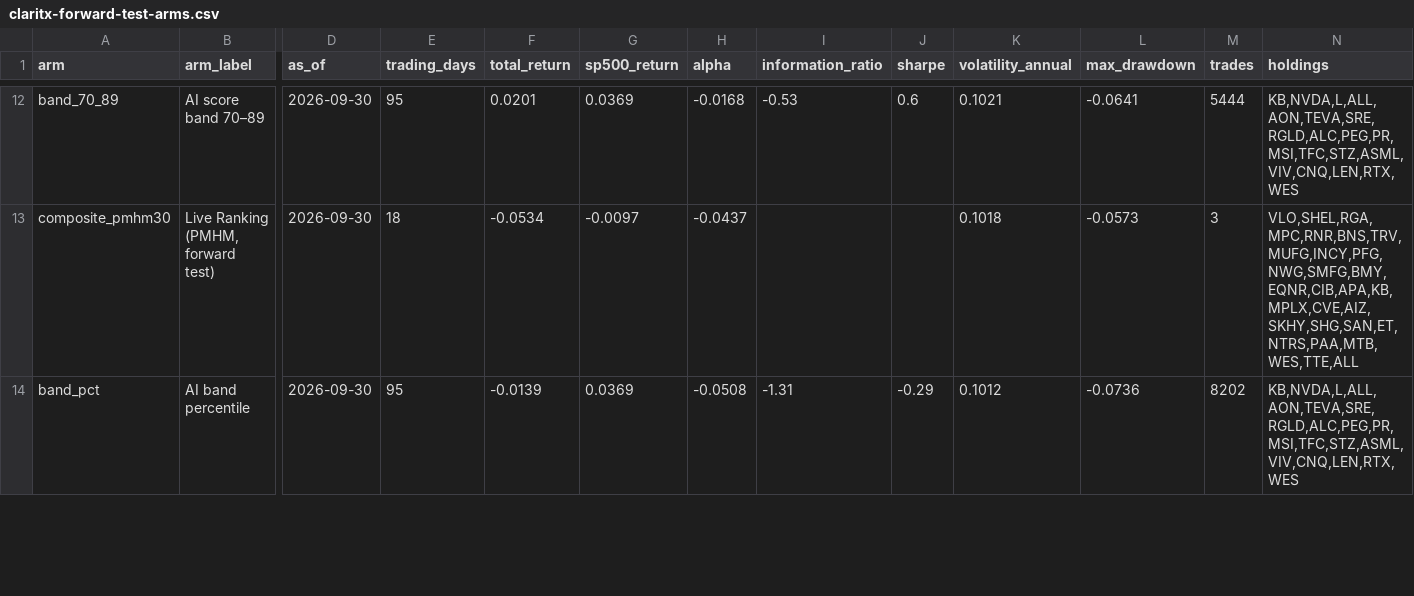
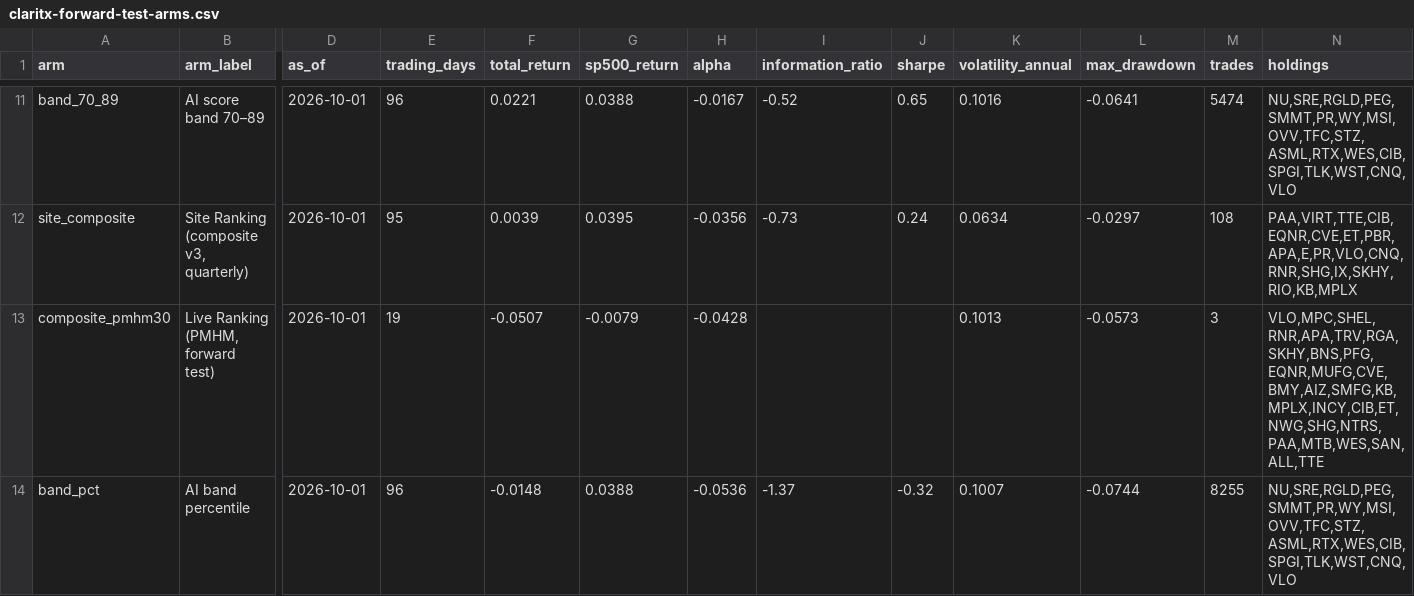
Before and after one commit to Orcules/claritx-forward-test, a CSV file: data/claritx-forward-test-arms.csv, drawn as a sheet; only a part is shown, gaps mark what is left out; addresses are those after the commit; rows hold the shown columns only; the diff covers the shown part only; the diff names each change by its address in the sheet, - before the commit and + after, or states it on an @@ line.

```diff
--- a/data/claritx-forward-test-arms.csv
+++ b/data/claritx-forward-test-arms.csv
-D11 (as_of): 2026-09-30
+D11 (as_of): 2026-10-01
-E11 (trading_days): 95
+E11 (trading_days): 96
-F11 (total_return): 0.0201
+F11 (total_return): 0.0221
-G11 (sp500_return): 0.0369
+G11 (sp500_return): 0.0388
-H11 (alpha): -0.0168
+H11 (alpha): -0.0167
-I11 (information_ratio): -0.53
+I11 (information_ratio): -0.52
-J11 (sharpe): 0.6
+J11 (sharpe): 0.65
-K11 (volatility_annual): 0.1021
+K11 (volatility_annual): 0.1016
-M11 (trades): 5444
+M11 (trades): 5474
-N11 (holdings): KB,NVDA,L,ALL,AON,TEVA,SRE,RGLD,ALC,PEG,PR,MSI,TFC,STZ,ASML,VIV,CNQ,LEN,RTX,WES
+N11 (holdings): NU,SRE,RGLD,PEG,SMMT,PR,WY,MSI,OVV,TFC,STZ,ASML,RTX,WES,CIB,SPGI,TLK,WST,CNQ,VLO
+row 12: site_composite | Site Ranking (composite v3, quarterly) | 2026-10-01 | 95 | 0.0039 | 0.0395 | -0.0356 | -0.73 | 0.24 | 0.0634 | -0.0297 | 108 | PAA,VIRT,TTE,CIB,EQNR,CVE,ET,PBR,APA,E,PR,VLO,CNQ,RNR,SHG,IX,SKHY,RIO,KB,MPLX
-D13:D14 (as_of): 2026-09-30
+D13:D14 (as_of): 2026-10-01
-E13 (trading_days): 18
+E13 (trading_days): 19
-F13 (total_return): -0.0534
+F13 (total_return): -0.0507
-G13 (sp500_return): -0.0097
+G13 (sp500_return): -0.0079
-H13 (alpha): -0.0437
+H13 (alpha): -0.0428
-K13 (volatility_annual): 0.1018
+K13 (volatility_annual): 0.1013
-N13 (holdings): VLO,SHEL,RGA,MPC,RNR,BNS,TRV,MUFG,INCY,PFG,NWG,SMFG,BMY,EQNR,CIB,APA,KB,MPLX,CVE,AIZ,SKHY,SHG,SAN,ET,NTRS,PAA,MTB,WES,TTE,ALL
+N13 (holdings): VLO,MPC,SHEL,RNR,APA,TRV,RGA,SKHY,BNS,PFG,EQNR,MUFG,CVE,BMY,AIZ,SMFG,KB,MPLX,INCY,CIB,ET,NWG,SHG,NTRS,PAA,MTB,WES,SAN,ALL,TTE
-E14 (trading_days): 95
+E14 (trading_days): 96
-F14 (total_return): -0.0139
+F14 (total_return): -0.0148
-G14 (sp500_return): 0.0369
+G14 (sp500_return): 0.0388
-H14 (alpha): -0.0508
+H14 (alpha): -0.0536
-I14 (information_ratio): -1.31
+I14 (information_ratio): -1.37
-J14 (sharpe): -0.29
+J14 (sharpe): -0.32
-K14 (volatility_annual): 0.1012
+K14 (volatility_annual): 0.1007
-L14 (max_drawdown): -0.0736
+L14 (max_drawdown): -0.0744
-M14 (trades): 8202
+M14 (trades): 8255
-N14 (holdings): KB,NVDA,L,ALL,AON,TEVA,SRE,RGLD,ALC,PEG,PR,MSI,TFC,STZ,ASML,VIV,CNQ,LEN,RTX,WES
+N14 (holdings): NU,SRE,RGLD,PEG,SMMT,PR,WY,MSI,OVV,TFC,STZ,ASML,RTX,WES,CIB,SPGI,TLK,WST,CNQ,VLO
```
Also changed, not shown: 1 added row, 2 removed rows and 98 edited cells elsewhere in this file, data/claritx-cohort-history.csv, data/claritx-forward-test-daily.csv, 2 other files.
